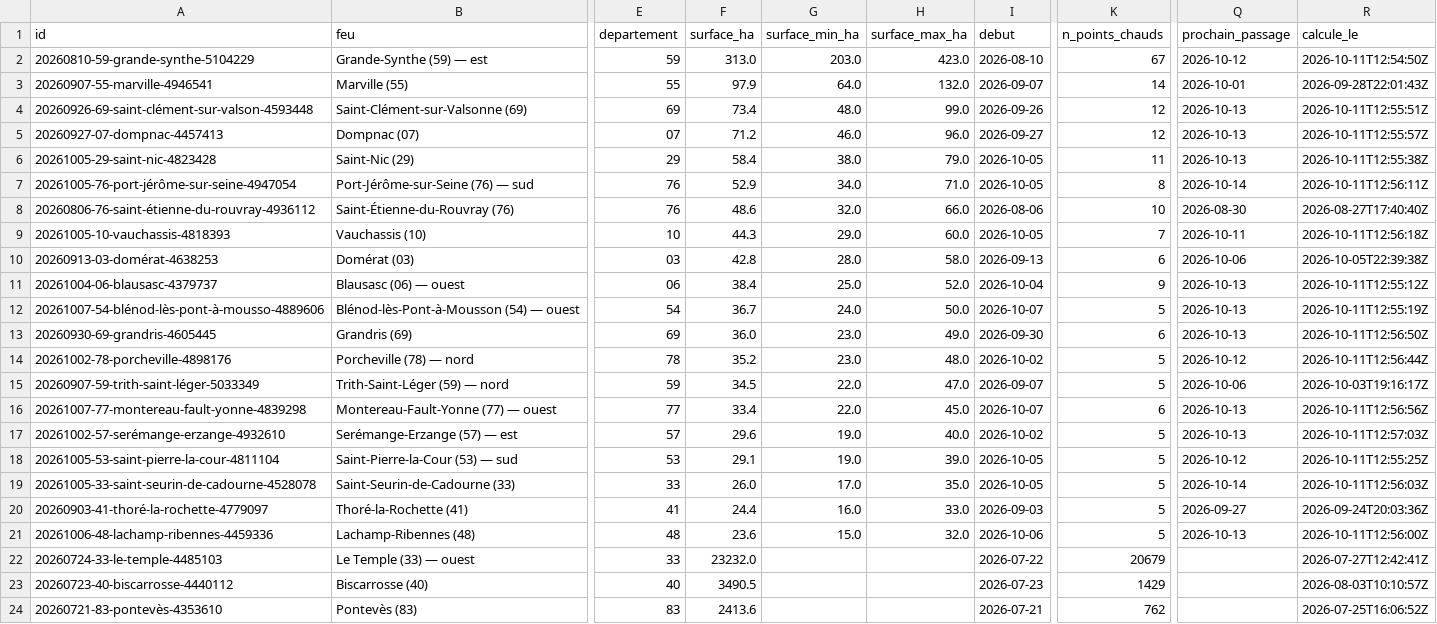
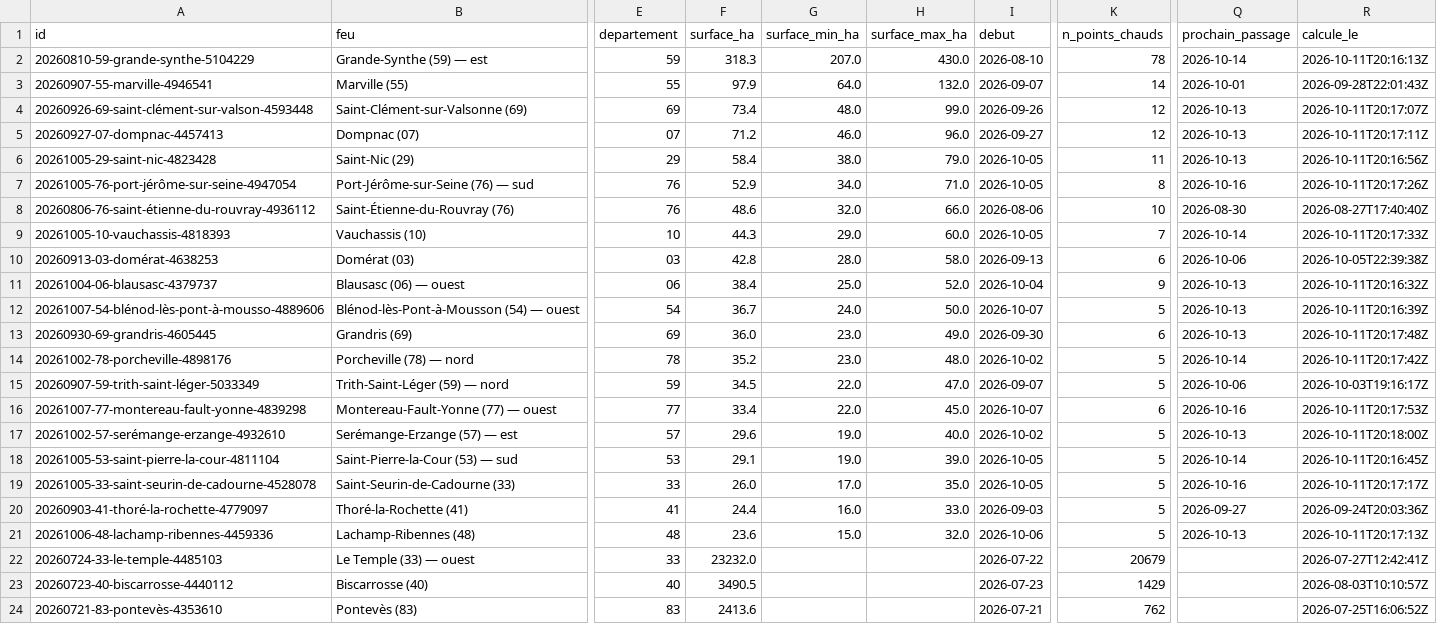
Before and after one commit to r0bp3nguin/brulis, a CSV file: site/data/feux.csv, drawn as a sheet; only a part is shown, gaps mark what is left out; the diff names each change by its address in the sheet, - before the commit and + after, or states it on an @@ line.

```diff
--- a/site/data/feux.csv
+++ b/site/data/feux.csv
-F2 (surface_ha): 313.0
+F2 (surface_ha): 318.3
-G2 (surface_min_ha): 203.0
+G2 (surface_min_ha): 207.0
-H2 (surface_max_ha): 423.0
+H2 (surface_max_ha): 430.0
-K2 (n_points_chauds): 67
+K2 (n_points_chauds): 78
-Q2 (prochain_passage): 2026-10-12
+Q2 (prochain_passage): 2026-10-14
-R2 (calcule_le): 2026-10-11T12:54:50Z
+R2 (calcule_le): 2026-10-11T20:16:13Z
-R4 (calcule_le): 2026-10-11T12:55:51Z
+R4 (calcule_le): 2026-10-11T20:17:07Z
-R5 (calcule_le): 2026-10-11T12:55:57Z
+R5 (calcule_le): 2026-10-11T20:17:11Z
-R6 (calcule_le): 2026-10-11T12:55:38Z
+R6 (calcule_le): 2026-10-11T20:16:56Z
-Q7 (prochain_passage): 2026-10-14
+Q7 (prochain_passage): 2026-10-16
-R7 (calcule_le): 2026-10-11T12:56:11Z
+R7 (calcule_le): 2026-10-11T20:17:26Z
-Q9 (prochain_passage): 2026-10-11
+Q9 (prochain_passage): 2026-10-14
-R9 (calcule_le): 2026-10-11T12:56:18Z
+R9 (calcule_le): 2026-10-11T20:17:33Z
-R11 (calcule_le): 2026-10-11T12:55:12Z
+R11 (calcule_le): 2026-10-11T20:16:32Z
-R12 (calcule_le): 2026-10-11T12:55:19Z
+R12 (calcule_le): 2026-10-11T20:16:39Z
-R13 (calcule_le): 2026-10-11T12:56:50Z
+R13 (calcule_le): 2026-10-11T20:17:48Z
-Q14 (prochain_passage): 2026-10-12
+Q14 (prochain_passage): 2026-10-14
-R14 (calcule_le): 2026-10-11T12:56:44Z
+R14 (calcule_le): 2026-10-11T20:17:42Z
-Q16 (prochain_passage): 2026-10-13
+Q16 (prochain_passage): 2026-10-16
-R16 (calcule_le): 2026-10-11T12:56:56Z
+R16 (calcule_le): 2026-10-11T20:17:53Z
-R17 (calcule_le): 2026-10-11T12:57:03Z
+R17 (calcule_le): 2026-10-11T20:18:00Z
-Q18 (prochain_passage): 2026-10-12
+Q18 (prochain_passage): 2026-10-14
-R18 (calcule_le): 2026-10-11T12:55:25Z
+R18 (calcule_le): 2026-10-11T20:16:45Z
-Q19 (prochain_passage): 2026-10-14
+Q19 (prochain_passage): 2026-10-16
-R19 (calcule_le): 2026-10-11T12:56:03Z
+R19 (calcule_le): 2026-10-11T20:17:17Z
-R21 (calcule_le): 2026-10-11T12:56:00Z
+R21 (calcule_le): 2026-10-11T20:17:13Z
```
Also changed, not shown: 27 other files.
